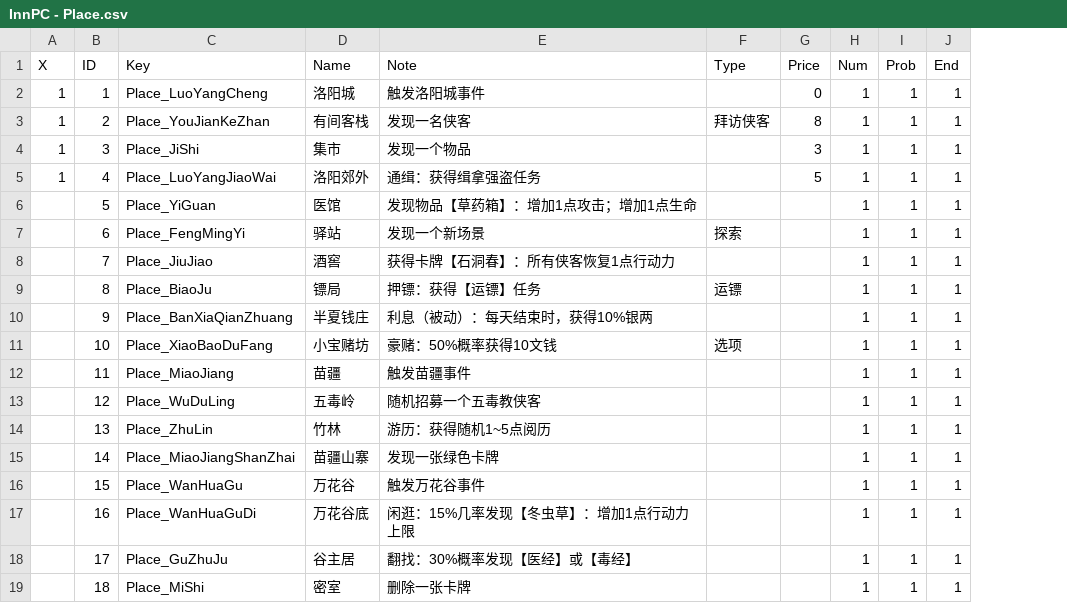
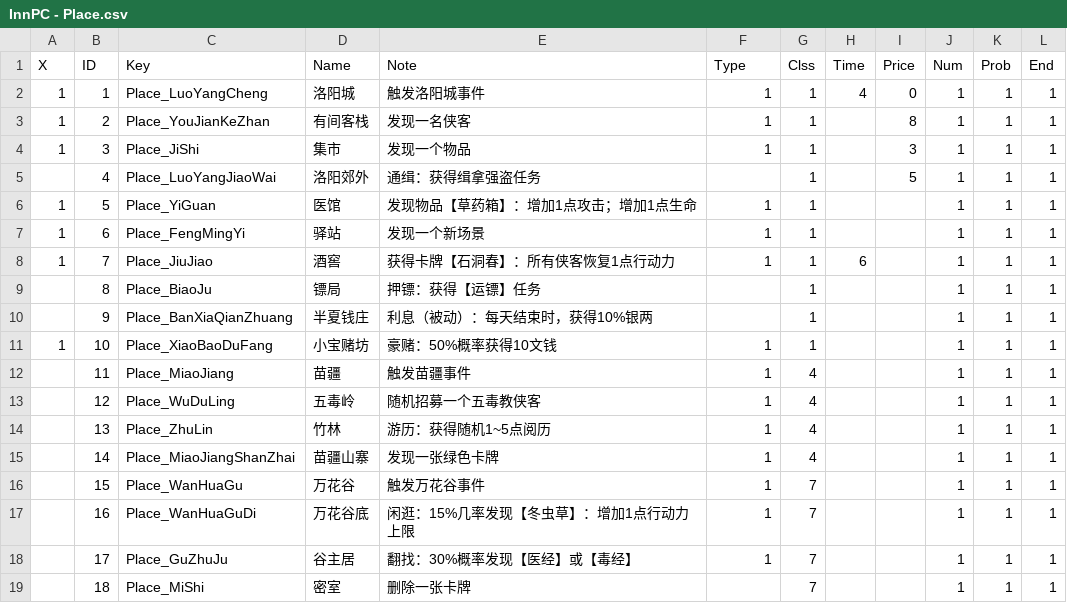
Before and after one commit to BaZhuaYu/InnPC, a CSV file: InnPC/Assets/Resources/Data/InnPC - Place.csv, drawn as a sheet; the diff names each change by its address in the sheet, - before the commit and + after, or states it on an @@ line.

```diff
--- a/InnPC/Assets/Resources/Data/InnPC - Place.csv
+++ b/InnPC/Assets/Resources/Data/InnPC - Place.csv
+column G (Clss), rows 2-19: 1 | 1 | 1 | 1 | 1 | 1 | 1 | 1 | 1 | 1 | 4 | 4 | 4 | 4 | 7 | 7 | 7 | 7
+column H (Time), rows 2-8: 4 |  |  |  |  |  | 6
-F2 (Type): (empty)
+F2 (Type): 1
-F3 (Type): 拜访侠客
+F3 (Type): 1
-F4 (Type): (empty)
+F4 (Type): 1
-A5 (X): 1
+A5 (X): (empty)
-A6:A8 (X): (empty)
+A6:A8 (X): 1
-F6 (Type): (empty)
+F6 (Type): 1
-F7 (Type): 探索
+F7 (Type): 1
-F8 (Type): (empty)
+F8 (Type): 1
-F9 (Type): 运镖
+F9 (Type): (empty)
-A11 (X): (empty)
+A11 (X): 1
-F11 (Type): 选项
+F11 (Type): 1
-F12:F18 (Type): (empty)
+F12:F18 (Type): 1
```
Also changed, not shown: 48 other files.
